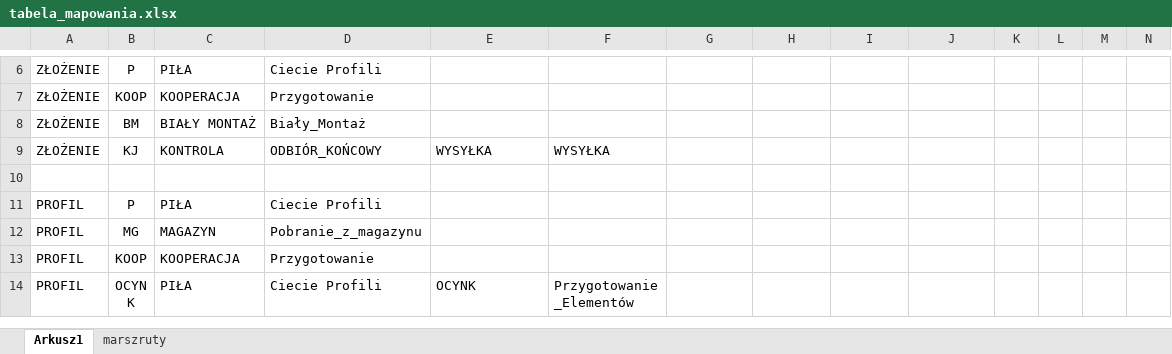
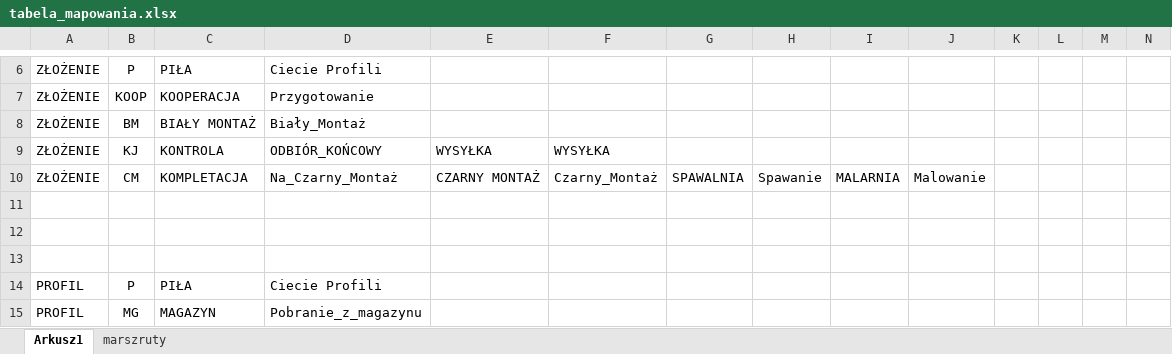
Before and after one commit to pkonieczny007/MARSZRUTA, an Excel workbook: tabela_mapowania.xlsx, sheet Arkusz1, drawn as a sheet; only a part is shown, gaps mark what is left out; the shorter side is filled out with more unchanged rows; values as stored, in another font and other column widths than the file's, no borders; rows hold the shown columns only; the diff names each change by its address in the sheet, - before the commit and + after, or states it on an @@ line.

Commit message:
cm - czarny montaz + malowanie

```diff
--- a/tabela_mapowania.xlsx (sheet Arkusz1)
+++ b/tabela_mapowania.xlsx (sheet Arkusz1)
+row 10: ZŁOŻENIE | CM | KOMPLETACJA | Na_Czarny_Montaż | CZARNY MONTAŻ | Czarny_Montaż | SPAWALNIA | Spawanie | MALARNIA | Malowanie
+row 11: (empty)
+row 12: (empty)
```
